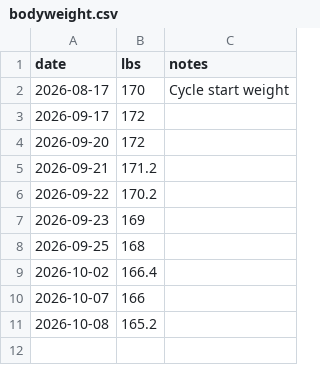
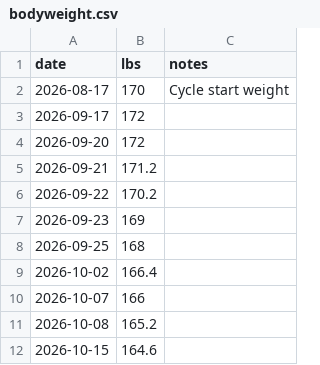
Before and after one commit to bjwxh/tri_sub60, a CSV file: data/bodyweight.csv, drawn as a sheet.

Commit message:
Log Body weight: 164.6 on 2026-10-15

```diff
--- a/data/bodyweight.csv
+++ b/data/bodyweight.csv
@@ -11 +11,2 @@ date,lbs,notes
 2026-10-08,165.2,
+2026-10-15,164.6,
```
